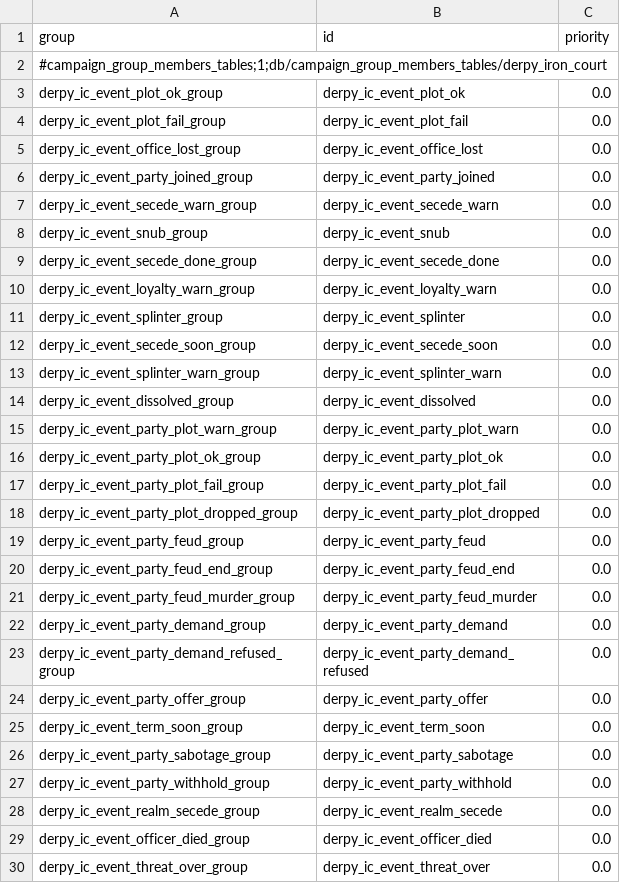
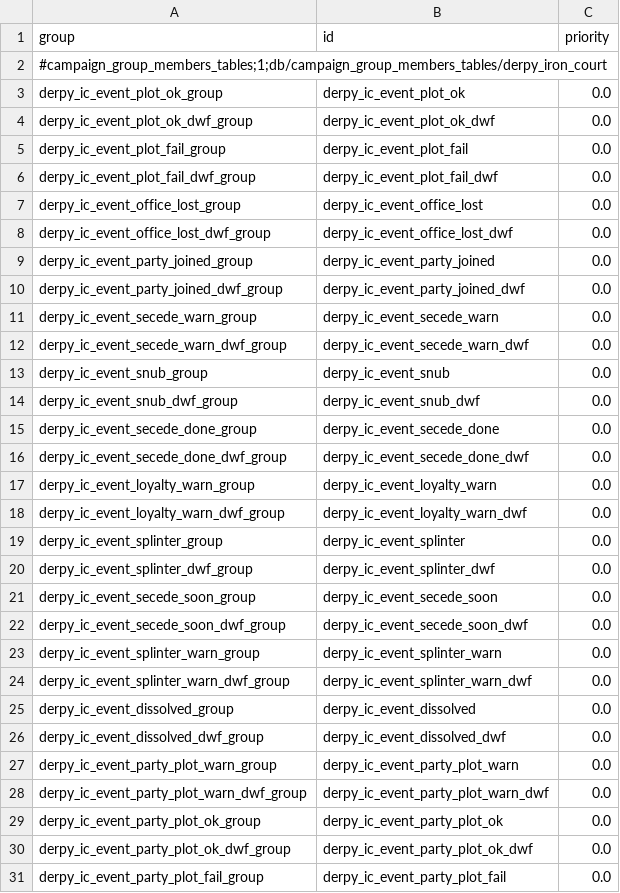
Before and after one commit to DerpyNewb/derpy-iron-court, a TSV file: Modding Files/source/iron_court/campaign_group_members.tsv, drawn as a sheet; only a part is shown; the shorter side is filled out with more unchanged rows; the diff covers the shown part only.

```diff
--- a/Modding Files/source/iron_court/campaign_group_members.tsv
+++ b/Modding Files/source/iron_court/campaign_group_members.tsv
@@ -3,15 +3,29 @@ group	id	priority
 derpy_ic_event_plot_ok_group	derpy_ic_event_plot_ok	0.0
+derpy_ic_event_plot_ok_dwf_group	derpy_ic_event_plot_ok_dwf	0.0
 derpy_ic_event_plot_fail_group	derpy_ic_event_plot_fail	0.0
+derpy_ic_event_plot_fail_dwf_group	derpy_ic_event_plot_fail_dwf	0.0
 derpy_ic_event_office_lost_group	derpy_ic_event_office_lost	0.0
+derpy_ic_event_office_lost_dwf_group	derpy_ic_event_office_lost_dwf	0.0
 derpy_ic_event_party_joined_group	derpy_ic_event_party_joined	0.0
+derpy_ic_event_party_joined_dwf_group	derpy_ic_event_party_joined_dwf	0.0
 derpy_ic_event_secede_warn_group	derpy_ic_event_secede_warn	0.0
+derpy_ic_event_secede_warn_dwf_group	derpy_ic_event_secede_warn_dwf	0.0
 derpy_ic_event_snub_group	derpy_ic_event_snub	0.0
+derpy_ic_event_snub_dwf_group	derpy_ic_event_snub_dwf	0.0
 derpy_ic_event_secede_done_group	derpy_ic_event_secede_done	0.0
+derpy_ic_event_secede_done_dwf_group	derpy_ic_event_secede_done_dwf	0.0
 derpy_ic_event_loyalty_warn_group	derpy_ic_event_loyalty_warn	0.0
+derpy_ic_event_loyalty_warn_dwf_group	derpy_ic_event_loyalty_warn_dwf	0.0
 derpy_ic_event_splinter_group	derpy_ic_event_splinter	0.0
+derpy_ic_event_splinter_dwf_group	derpy_ic_event_splinter_dwf	0.0
 derpy_ic_event_secede_soon_group	derpy_ic_event_secede_soon	0.0
+derpy_ic_event_secede_soon_dwf_group	derpy_ic_event_secede_soon_dwf	0.0
 derpy_ic_event_splinter_warn_group	derpy_ic_event_splinter_warn	0.0
+derpy_ic_event_splinter_warn_dwf_group	derpy_ic_event_splinter_warn_dwf	0.0
 derpy_ic_event_dissolved_group	derpy_ic_event_dissolved	0.0
+derpy_ic_event_dissolved_dwf_group	derpy_ic_event_dissolved_dwf	0.0
 derpy_ic_event_party_plot_warn_group	derpy_ic_event_party_plot_warn	0.0
+derpy_ic_event_party_plot_warn_dwf_group	derpy_ic_event_party_plot_warn_dwf	0.0
 derpy_ic_event_party_plot_ok_group	derpy_ic_event_party_plot_ok	0.0
+derpy_ic_event_party_plot_ok_dwf_group	derpy_ic_event_party_plot_ok_dwf	0.0
 derpy_ic_event_party_plot_fail_group	derpy_ic_event_party_plot_fail	0.0
```
Also changed, not shown: 22 added rows elsewhere in this file, Modding Files/source/iron_court/campaign_group_member_criteria_values.tsv, Modding Files/source/iron_court/campaign_groups.tsv, 39 other files.
